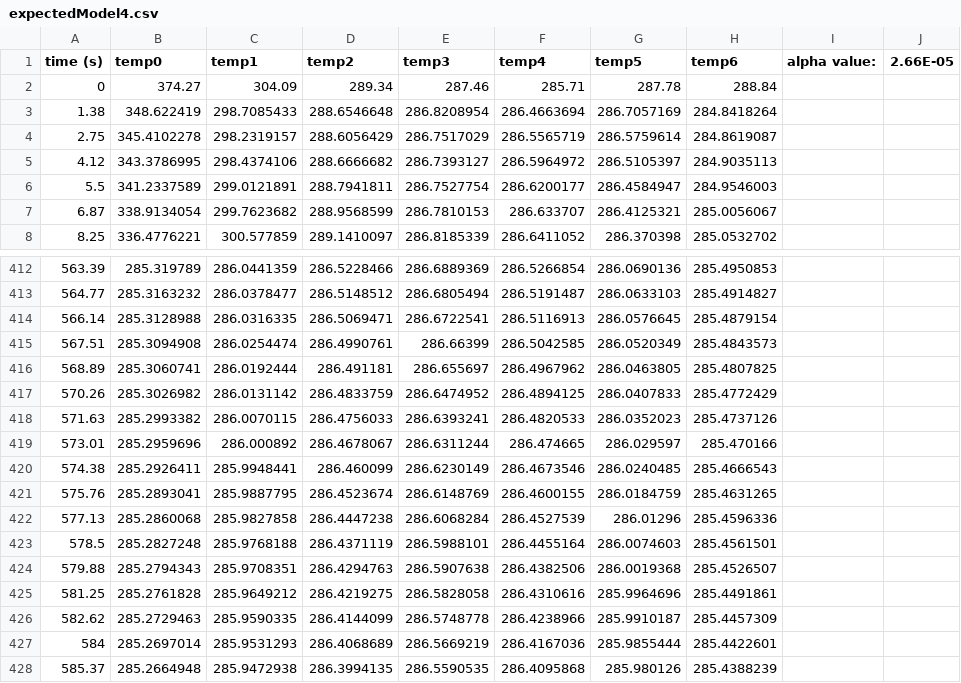
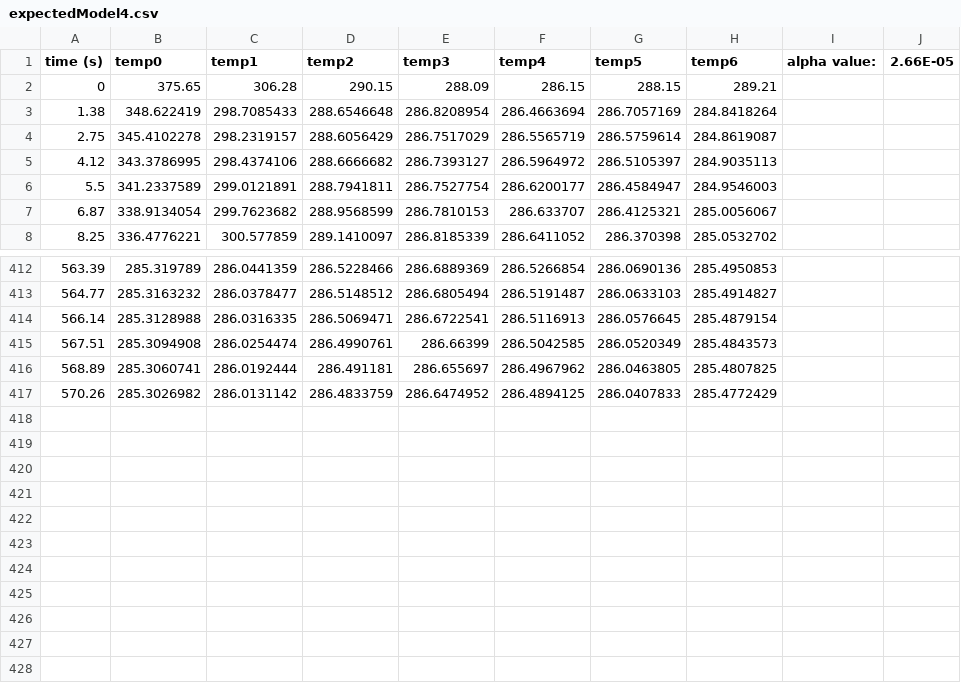
Before and after one commit to RajatheBeast/T2ProjectScienceOne, a CSV file: expectedModelData/Brass/expectedModel4.csv, drawn as a sheet; only a part is shown, gaps mark what is left out.

Commit message:
Add files via upload

```diff
--- a/expectedModelData/Brass/expectedModel4.csv
+++ b/expectedModelData/Brass/expectedModel4.csv
@@ -1,3 +1,3 @@
 time (s),temp0,temp1,temp2,temp3,temp4,temp5,temp6,alpha value:,2.66E-05
-0,374.27,304.09,289.34,287.46,285.71,287.78,288.84,,
+0,375.65,306.28,290.15,288.09,286.15,288.15,289.21,,
 1.38,348.622419,298.7085433,288.6546648,286.8208954,286.4663694,286.7057169,284.8418264,,
@@ -417,12 +417 @@ time (s),temp0,temp1,temp2,temp3,temp4,temp5,temp6,alpha value:,2.66E-05
 570.26,285.3026982,286.0131142,286.4833759,286.6474952,286.4894125,286.0407833,285.4772429,,
-571.63,285.2993382,286.0070115,286.4756033,286.6393241,286.4820533,286.0352023,285.4737126,,
-573.01,285.2959696,286.000892,286.4678067,286.6311244,286.474665,286.029597,285.470166,,
-574.38,285.2926411,285.9948441,286.460099,286.6230149,286.4673546,286.0240485,285.4666543,,
-575.76,285.2893041,285.9887795,286.4523674,286.6148769,286.4600155,286.0184759,285.4631265,,
-577.13,285.2860068,285.9827858,286.4447238,286.6068284,286.4527539,286.01296,285.4596336,,
-578.5,285.2827248,285.9768188,286.4371119,286.5988101,286.4455164,286.0074603,285.4561501,,
-579.88,285.2794343,285.9708351,286.4294763,286.5907638,286.4382506,286.0019368,285.4526507,,
-581.25,285.2761828,285.9649212,286.4219275,286.5828058,286.4310616,285.9964696,285.4491861,,
-582.62,285.2729463,285.9590335,286.4144099,286.5748778,286.4238966,285.9910187,285.4457309,,
-584,285.2697014,285.9531293,286.4068689,286.5669219,286.4167036,285.9855444,285.4422601,,
-585.37,285.2664948,285.9472938,286.3994135,286.5590535,286.4095868,285.980126,285.4388239,,
```
